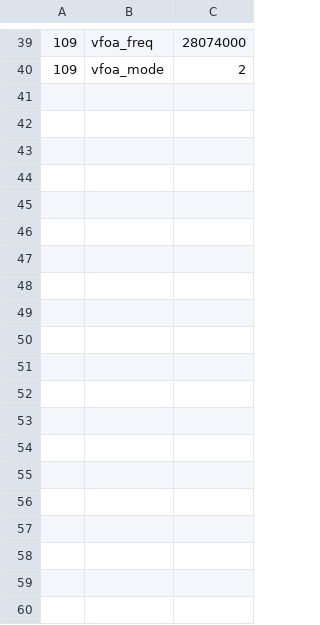
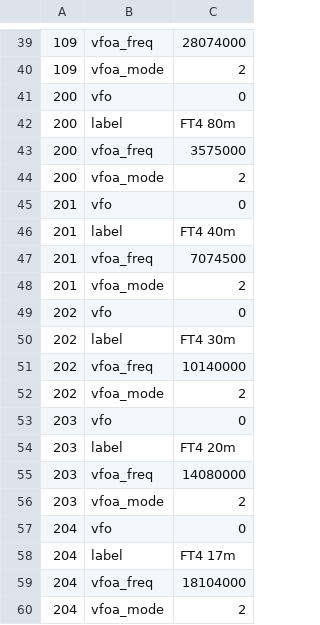
Before and after one commit to bg7nzl/x6100_gui, a CSV file: sql/memory.csv, drawn as a sheet; only a part is shown, gaps mark what is left out; the diff covers the shown part only.

Commit message:
Added FT4 mode

```diff
--- a/sql/memory.csv
+++ b/sql/memory.csv
@@ -40 +40,21 @@
 109	vfoa_mode	2
+200	vfo	0
+200	label	FT4 80m
+200	vfoa_freq	3575000
+200	vfoa_mode	2
+201	vfo	0
+201	label	FT4 40m
+201	vfoa_freq	7074500
+201	vfoa_mode	2
+202	vfo	0
+202	label	FT4 30m
+202	vfoa_freq	10140000
+202	vfoa_mode	2
+203	vfo	0
+203	label	FT4 20m
+203	vfoa_freq	14080000
+203	vfoa_mode	2
+204	vfo	0
+204	label	FT4 17m
+204	vfoa_freq	18104000
+204	vfoa_mode	2
```
Also changed, not shown: 12 added rows elsewhere in this file, 2 other files.
